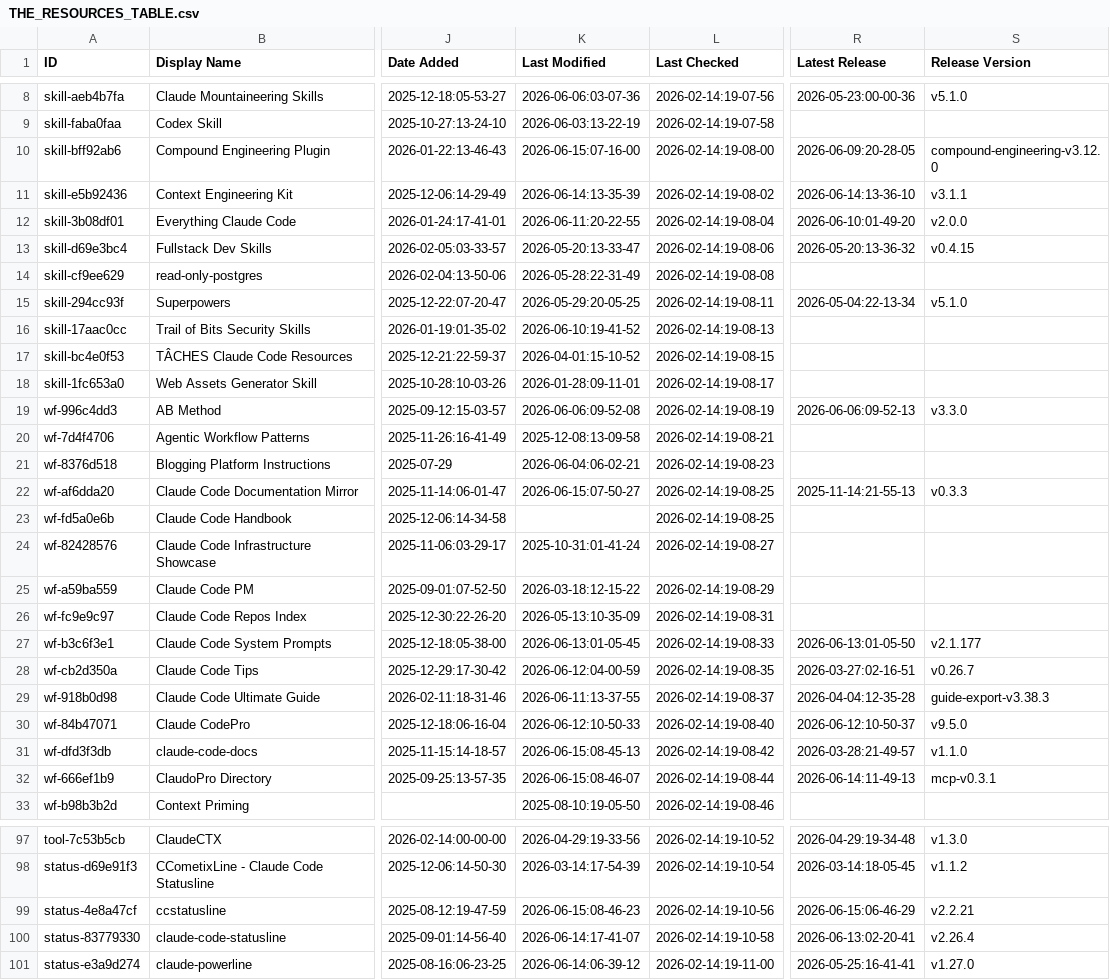
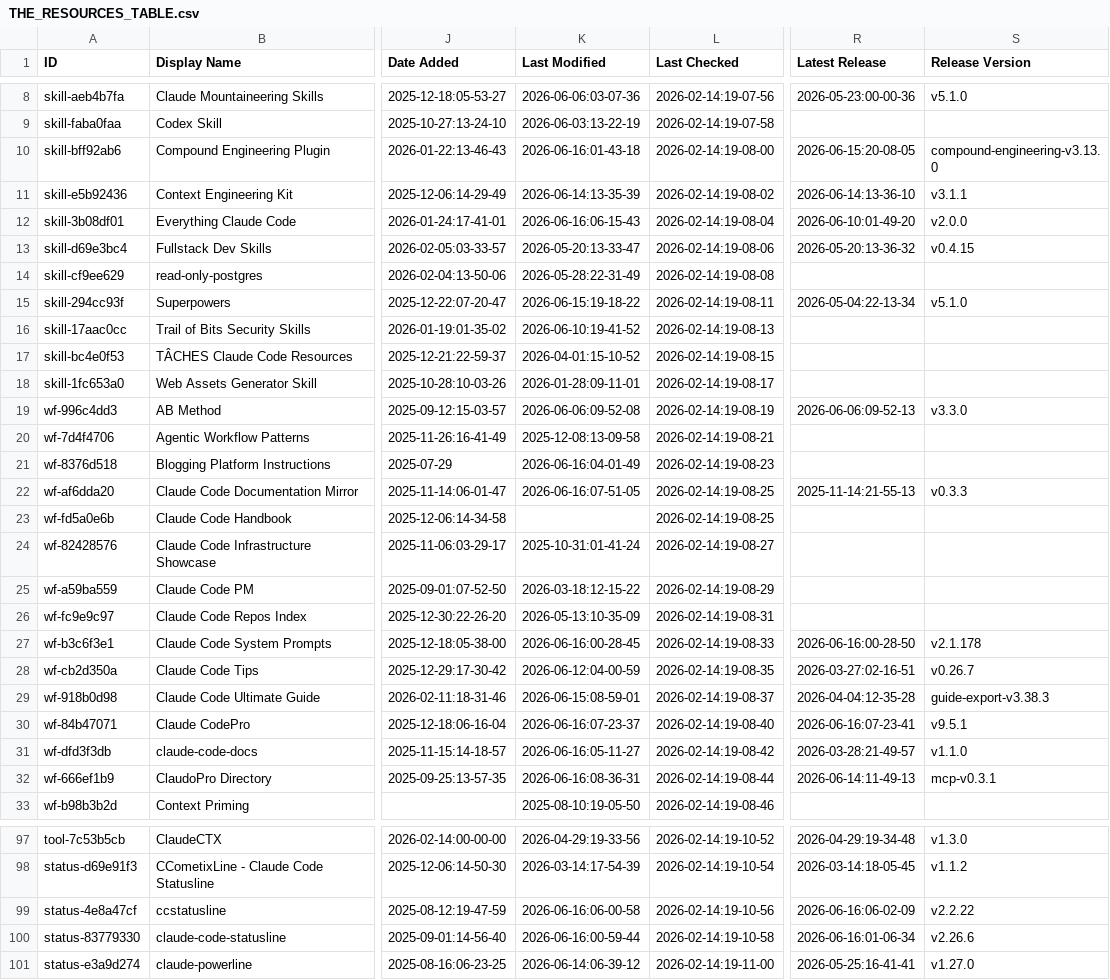
Before and after one commit to rafaelnv-ia/awesome-claude-code, a CSV file: THE_RESOURCES_TABLE.csv, drawn as a sheet; only a part is shown, gaps mark what is left out; the diff covers the shown part only; the diff names each change by its address in the sheet, - before the commit and + after, or states it on an @@ line.

```diff
--- a/THE_RESOURCES_TABLE.csv
+++ b/THE_RESOURCES_TABLE.csv
-K10 (Last Modified): 2026-06-15:07-16-00
+K10 (Last Modified): 2026-06-16:01-43-18
-R10 (Latest Release): 2026-06-09:20-28-05
+R10 (Latest Release): 2026-06-15:20-08-05
-S10 (Release Version): compound-engineering-v3.12.0
+S10 (Release Version): compound-engineering-v3.13.0
-K12 (Last Modified): 2026-06-11:20-22-55
+K12 (Last Modified): 2026-06-16:06-15-43
-K15 (Last Modified): 2026-05-29:20-05-25
+K15 (Last Modified): 2026-06-15:19-18-22
-K21 (Last Modified): 2026-06-04:06-02-21
+K21 (Last Modified): 2026-06-16:04-01-49
-K22 (Last Modified): 2026-06-15:07-50-27
+K22 (Last Modified): 2026-06-16:07-51-05
-K27 (Last Modified): 2026-06-13:01-05-45
+K27 (Last Modified): 2026-06-16:00-28-45
-R27 (Latest Release): 2026-06-13:01-05-50
+R27 (Latest Release): 2026-06-16:00-28-50
-S27 (Release Version): v2.1.177
+S27 (Release Version): v2.1.178
-K29 (Last Modified): 2026-06-11:13-37-55
+K29 (Last Modified): 2026-06-15:08-59-01
-K30 (Last Modified): 2026-06-12:10-50-33
+K30 (Last Modified): 2026-06-16:07-23-37
-R30 (Latest Release): 2026-06-12:10-50-37
+R30 (Latest Release): 2026-06-16:07-23-41
-S30 (Release Version): v9.5.0
+S30 (Release Version): v9.5.1
-K31 (Last Modified): 2026-06-15:08-45-13
+K31 (Last Modified): 2026-06-16:05-11-27
-K32 (Last Modified): 2026-06-15:08-46-07
+K32 (Last Modified): 2026-06-16:08-36-31
-K99 (Last Modified): 2026-06-15:08-46-23
+K99 (Last Modified): 2026-06-16:06-00-58
-R99 (Latest Release): 2026-06-15:06-46-29
+R99 (Latest Release): 2026-06-16:06-02-09
-S99 (Release Version): v2.2.21
+S99 (Release Version): v2.2.22
-K100 (Last Modified): 2026-06-14:17-41-07
+K100 (Last Modified): 2026-06-16:00-59-44
-R100 (Latest Release): 2026-06-13:02-20-41
+R100 (Latest Release): 2026-06-16:01-06-34
-S100 (Release Version): v2.26.4
+S100 (Release Version): v2.26.6
```
Also changed, not shown: 20 edited cells elsewhere in this file.
